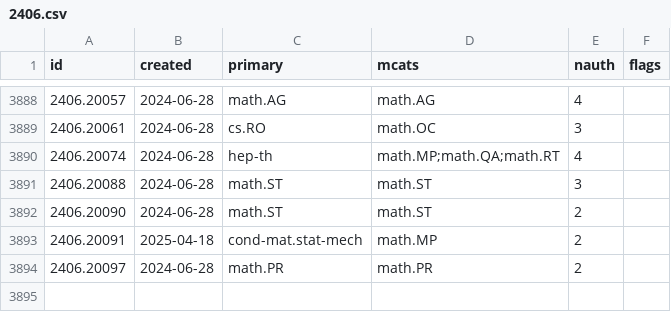
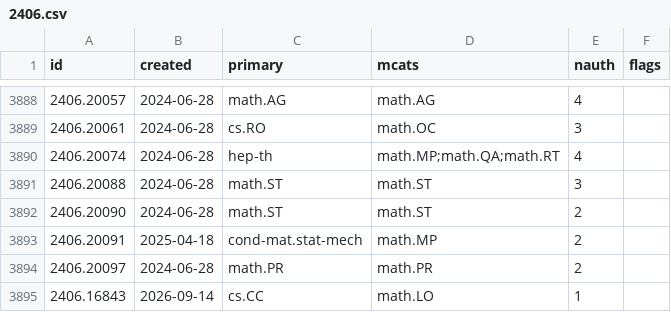
Before and after one commit to nickramsey621/ai-math-index, a CSV file: data/papers/2406.csv, drawn as a sheet; only a part is shown, gaps mark what is left out.

```diff
--- a/data/papers/2406.csv
+++ b/data/papers/2406.csv
@@ -3894 +3894,2 @@ id,created,primary,mcats,nauth,flags
 2406.20097,2024-06-28,math.PR,math.PR,2,
+2406.16843,2026-09-14,cs.CC,math.LO,1,
```
Also changed, not shown: 3 other files.
